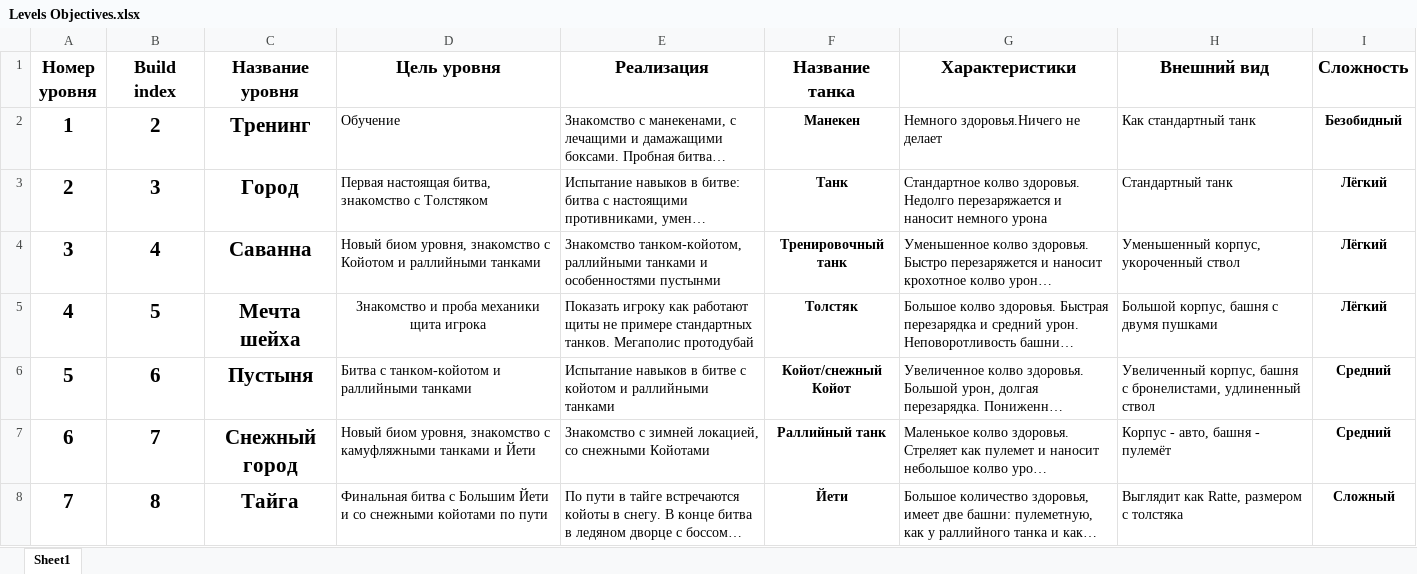
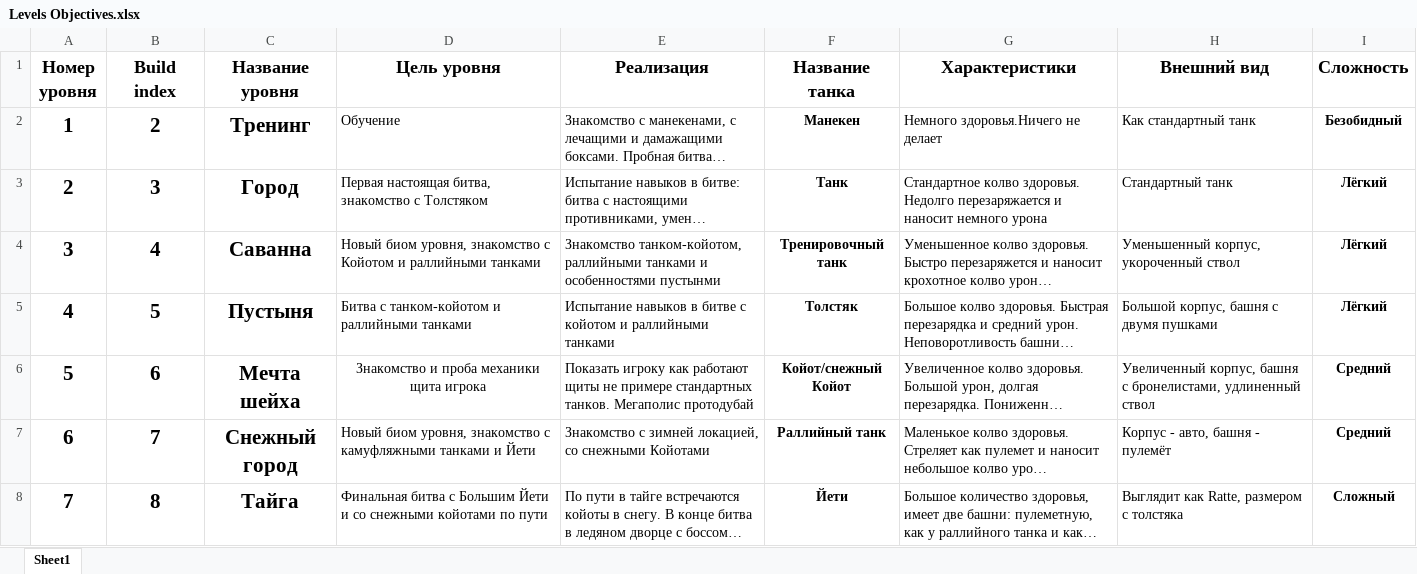
Before and after one commit to pikus12345/Tanchiki, an Excel workbook: Levels Objectives.xlsx, sheet Sheet1, drawn as a sheet; only a part is shown; long unchanged cells end in …; values as stored, in another font and other column widths than the file's, no borders; the diff names each change by its address in the sheet, - before the commit and + after, or states it on an @@ line.

Commit message:
Empty Level 6-7 added

```diff
--- a/Levels Objectives.xlsx (sheet Sheet1)
+++ b/Levels Objectives.xlsx (sheet Sheet1)
-C5 (Название уровня): Мечта шейха
+C5 (Название уровня): Пустыня
-D5 (Цель уровня): Знакомство и проба механики щита игрока
+D5 (Цель уровня): Битва с танком-койотом и раллийными танками
-D5 alignment: center
+D5 alignment: left
-E5 (Реализация): Показать игроку как работают щиты не примере стандартных танков. Мегаполис протодубай
+E5 (Реализация): Испытание навыков в битве с койотом и раллийными танками
-C6 (Название уровня): Пустыня
+C6 (Название уровня): Мечта шейха
-D6 (Цель уровня): Битва с танком-койотом и раллийными танками
+D6 (Цель уровня): Знакомство и проба механики щита игрока
-D6 alignment: left
+D6 alignment: center
-E6 (Реализация): Испытание навыков в битве с койотом и раллийными танками
+E6 (Реализация): Показать игроку как работают щиты не примере стандартных танков. Мегаполис протодубай
```
Also changed, not shown: 26 other files.
